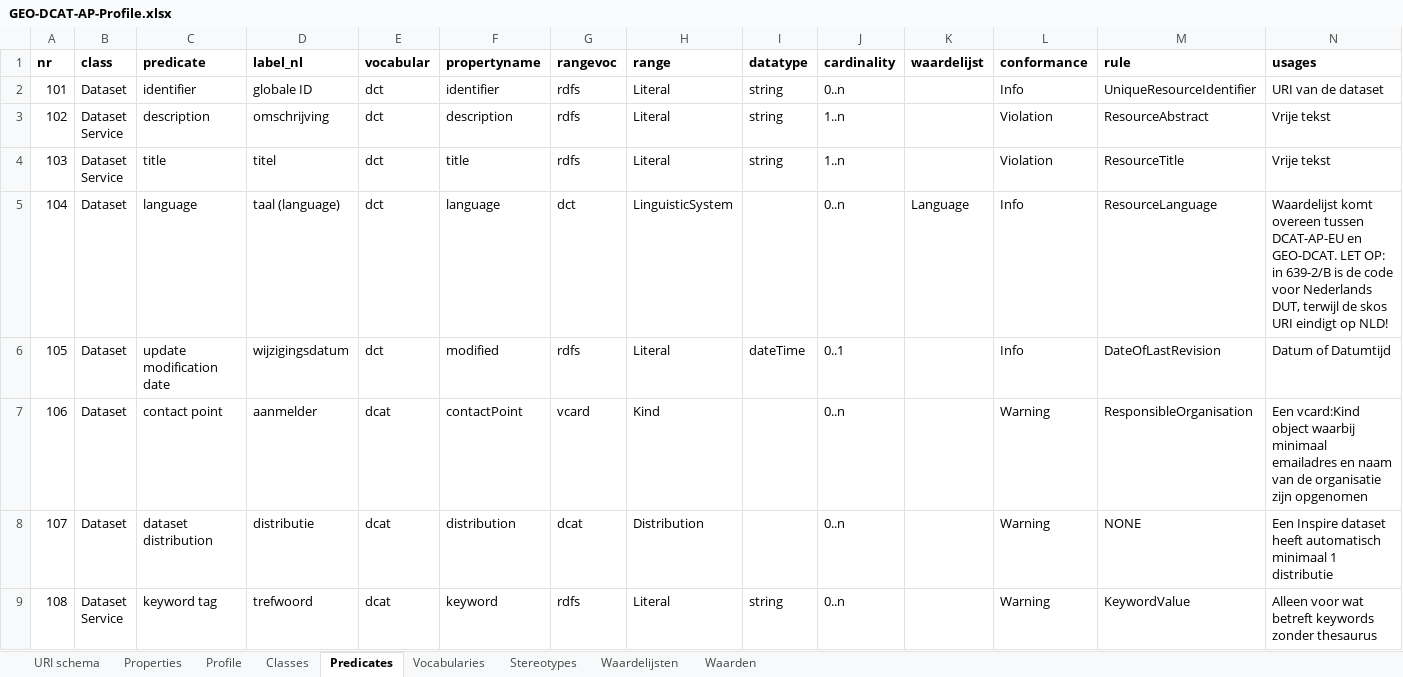
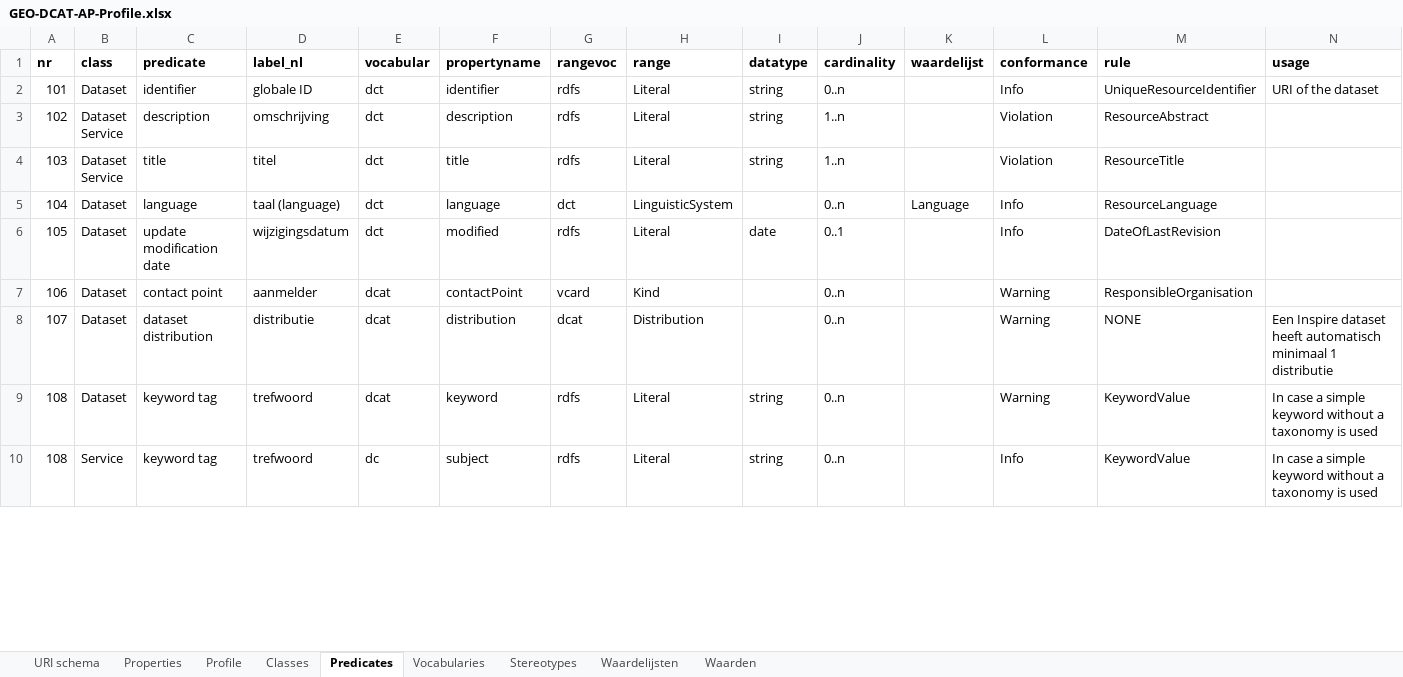
Before and after one commit to bp4mc2/bp4mc2-dcat, an Excel workbook: inspire/GEO-DCAT-AP-Profile.xlsx, sheet Predicates, drawn as a sheet; only a part is shown; values as stored, in another font and other column widths than the file's, no borders; ↵ is a line break in a cell; the diff covers the shown part only; the diff names each change by its address in the sheet, - before the commit and + after, or states it on an @@ line.

```diff
--- a/inspire/GEO-DCAT-AP-Profile.xlsx (sheet Predicates)
+++ b/inspire/GEO-DCAT-AP-Profile.xlsx (sheet Predicates)
-N1: usages
+N1: usage
-N2 (usage): URI van de dataset
+N2 (usage): URI of the dataset
-N3:N4 (usage): Vrije tekst
+N3:N4 (usage): (empty)
-N5 (usage): Waardelijst komt overeen tussen DCAT-AP-EU en GEO-DCAT. LET OP: in 639-2/B is de code voor Nederlands DUT, terwijl de skos URI eindigt op NLD!
+N5 (usage): (empty)
-I6 (datatype): dateTime
+I6 (datatype): date
-N6 (usage): Datum of Datumtijd
+N6 (usage): (empty)
-N7 (usage): Een vcard:Kind object waarbij minimaal emailadres en naam van de organisatie zijn opgenomen
+N7 (usage): (empty)
-B9 (class): Dataset ↵ Service
+B9 (class): Dataset
-N9 (usage): Alleen voor wat betreft keywords zonder thesaurus
+N9 (usage): In case a simple keyword without a taxonomy is used
+row 10: 108 | Service | keyword tag | trefwoord | dc | subject | rdfs | Literal | string | 0..n |  | Info | KeywordValue | In case a simple keyword without a taxonomy is used
```
Also changed, not shown: 23 added rows, 26 removed rows and 43 edited cells elsewhere in this sheet, sheet Waarden, sheet Waardelijsten, sheet URI schema, sheet Classes, sheet Vocabularies, sheet Properties, inspire/Technical Guidelines.xlsx, 14 other files.
